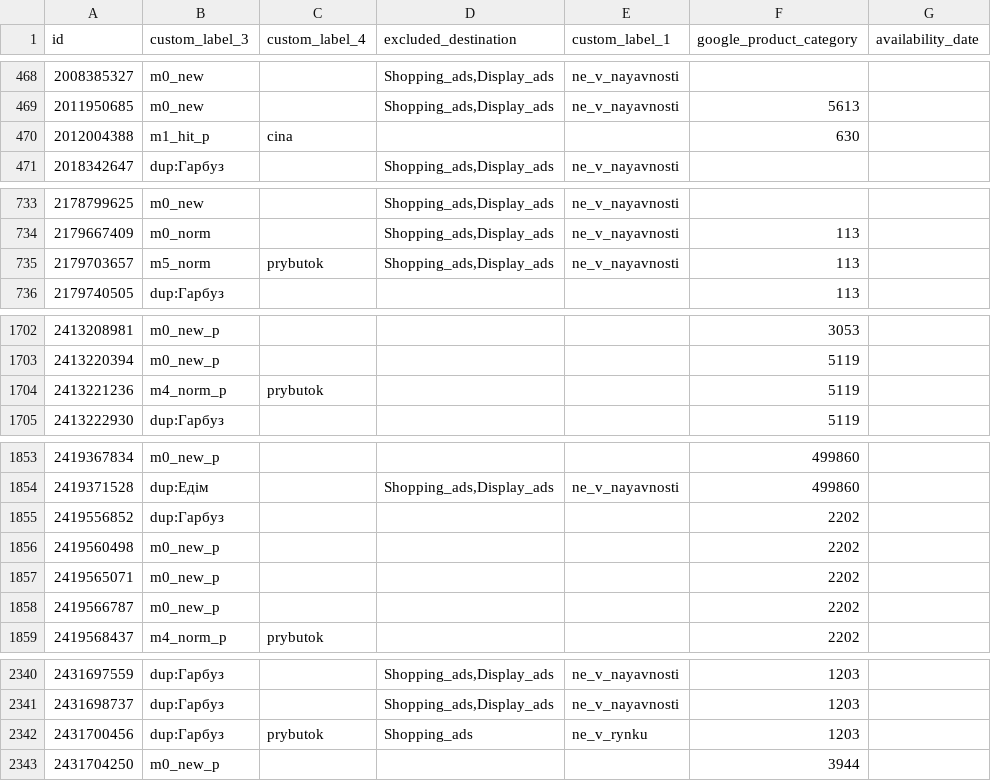
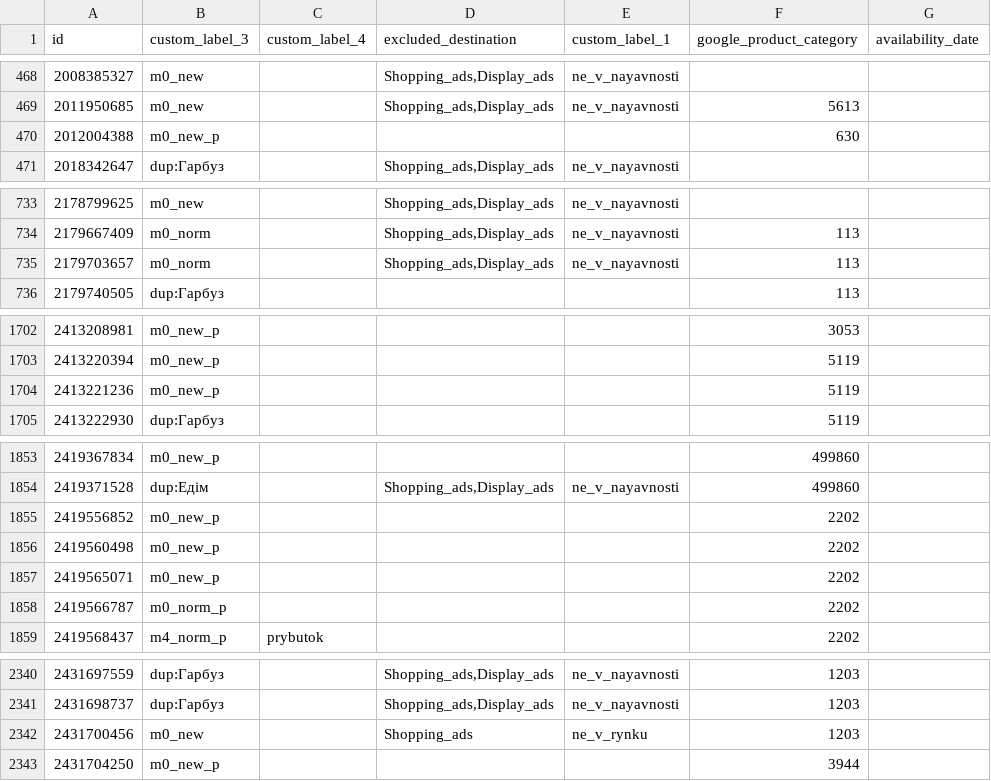
Before and after one commit to enagrosvit-beep/pub, a TSV file: feeds/Тиква-labels.tsv, drawn as a sheet; only a part is shown, gaps mark what is left out; the diff covers the shown part only.

```diff
--- a/feeds/Тиква-labels.tsv
+++ b/feeds/Тиква-labels.tsv
@@ -469,3 +469,3 @@ id	custom_label_3	custom_label_4	excluded_destination	custom_label_1	google_prod
 2011950685	m0_new		Shopping_ads,Display_ads	ne_v_nayavnosti	5613	
-2012004388	m1_hit_p	cina			630	
+2012004388	m0_new_p				630	
 2018342647	dup:Гарбуз		Shopping_ads,Display_ads	ne_v_nayavnosti		
@@ -734,3 +734,3 @@ id	custom_label_3	custom_label_4	excluded_destination	custom_label_1	google_prod
 2179667409	m0_norm		Shopping_ads,Display_ads	ne_v_nayavnosti	113	
-2179703657	m5_norm	prybutok	Shopping_ads,Display_ads	ne_v_nayavnosti	113	
+2179703657	m0_norm		Shopping_ads,Display_ads	ne_v_nayavnosti	113	
 2179740505	dup:Гарбуз				113	
@@ -1703,3 +1703,3 @@ id	custom_label_3	custom_label_4	excluded_destination	custom_label_1	google_prod
 2413220394	m0_new_p				5119	
-2413221236	m4_norm_p	prybutok			5119	
+2413221236	m0_new_p				5119	
 2413222930	dup:Гарбуз				5119	
@@ -1854,6 +1854,6 @@ id	custom_label_3	custom_label_4	excluded_destination	custom_label_1	google_prod
 2419371528	dup:Едім		Shopping_ads,Display_ads	ne_v_nayavnosti	499860	
-2419556852	dup:Гарбуз				2202	
+2419556852	m0_new_p				2202	
 2419560498	m0_new_p				2202	
 2419565071	m0_new_p				2202	
-2419566787	m0_new_p				2202	
+2419566787	m0_norm_p				2202	
 2419568437	m4_norm_p	prybutok			2202	
@@ -2341,3 +2341,3 @@ id	custom_label_3	custom_label_4	excluded_destination	custom_label_1	google_prod
 2431698737	dup:Гарбуз		Shopping_ads,Display_ads	ne_v_nayavnosti	1203	
-2431700456	dup:Гарбуз	prybutok	Shopping_ads	ne_v_rynku	1203	
+2431700456	m0_new		Shopping_ads	ne_v_rynku	1203	
 2431704250	m0_new_p				3944	
```
Also changed, not shown: 52 edited cells elsewhere in this file, feeds/Едім-labels.tsv, 1 other file.
